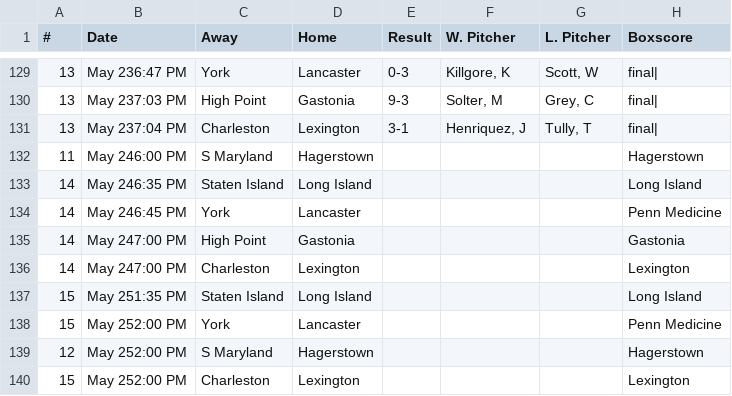
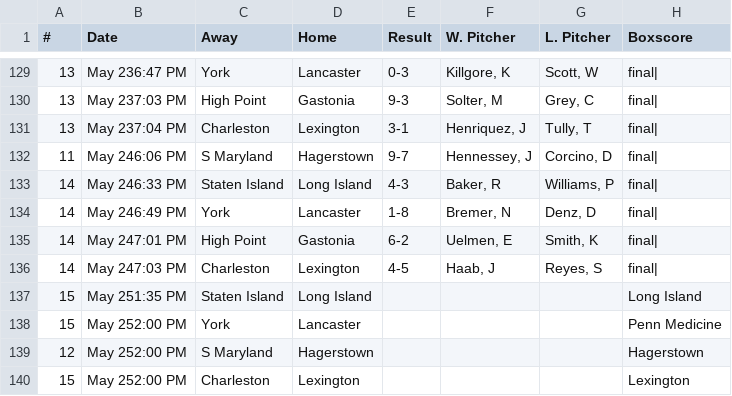
Before and after one commit to zNiine/Revs, a CSV file: schedule.csv, drawn as a sheet; only a part is shown, gaps mark what is left out.

Commit message:
New data

```diff
--- a/schedule.csv
+++ b/schedule.csv
@@ -131,7 +131,7 @@
 13,May 237:04 PM,Charleston,Lexington,3-1,"Henriquez, J","Tully, T",final|
-11,May 246:00 PM,S Maryland,Hagerstown,,,,Hagerstown
-14,May 246:35 PM,Staten Island,Long Island,,,,Long Island
-14,May 246:45 PM,York,Lancaster,,,,Penn Medicine
-14,May 247:00 PM,High Point,Gastonia,,,,Gastonia
-14,May 247:00 PM,Charleston,Lexington,,,,Lexington
+11,May 246:06 PM,S Maryland,Hagerstown,9-7,"Hennessey, J","Corcino, D",final|
+14,May 246:33 PM,Staten Island,Long Island,4-3,"Baker, R","Williams, P",final|
+14,May 246:49 PM,York,Lancaster,1-8,"Bremer, N","Denz, D",final|
+14,May 247:01 PM,High Point,Gastonia,6-2,"Uelmen, E","Smith, K",final|
+14,May 247:03 PM,Charleston,Lexington,4-5,"Haab, J","Reyes, S",final|
 15,May 251:35 PM,Staten Island,Long Island,,,,Long Island
```
Also changed, not shown: 18 other files.
